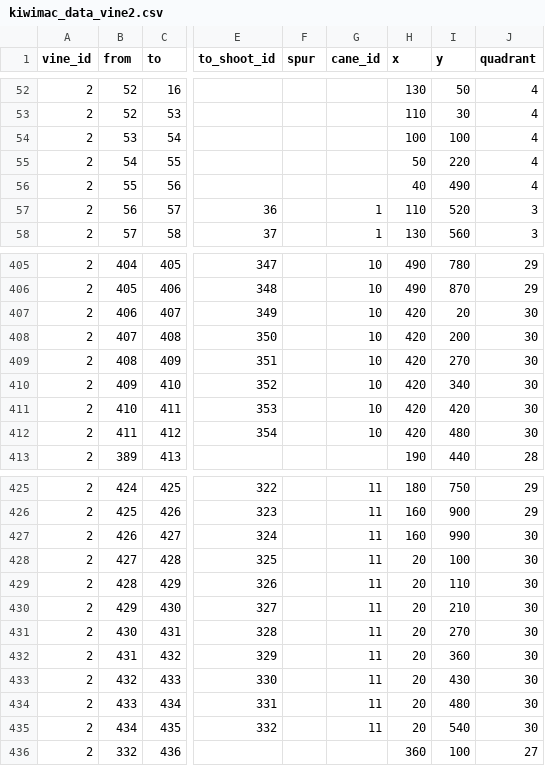
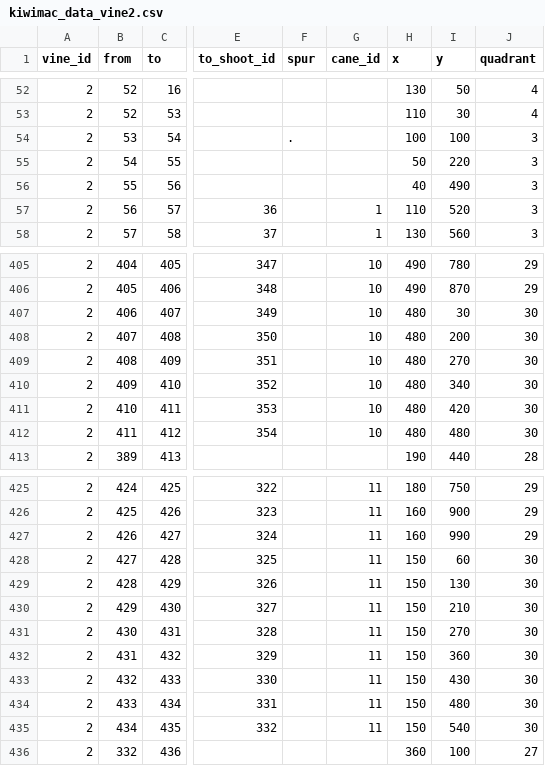
Before and after one commit to patricksnelgar/kiwifruit-graph-theory, a CSV file: input/kiwimac_data_vine2.csv, drawn as a sheet; only a part is shown, gaps mark what is left out; the diff covers the shown part only; the diff names each change by its address in the sheet, - before the commit and + after, or states it on an @@ line.

```diff
--- a/input/kiwimac_data_vine2.csv
+++ b/input/kiwimac_data_vine2.csv
-F54 (spur): (empty)
+F54 (spur): .
-J54:J56 (quadrant): 4
+J54:J56 (quadrant): 3
-H407:H412 (x): 420
+H407:H412 (x): 480
-I407 (y): 20
+I407 (y): 30
-J427 (quadrant): 30
+J427 (quadrant): 29
-H428:H435 (x): 20
+H428:H435 (x): 150
-I428 (y): 100
+I428 (y): 60
-I429 (y): 110
+I429 (y): 130
```
Also changed, not shown: 54 edited cells elsewhere in this file, 3 other files.
